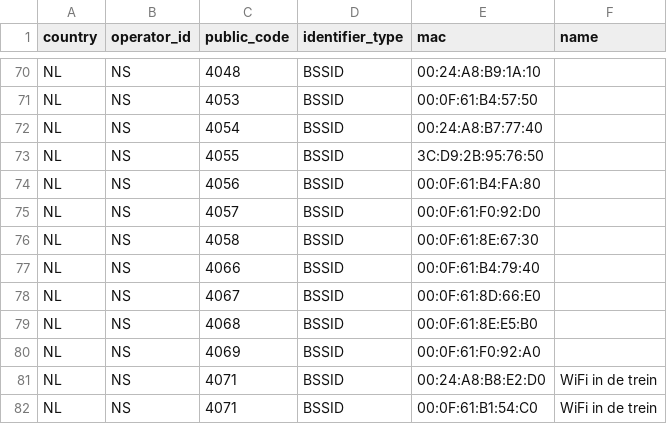
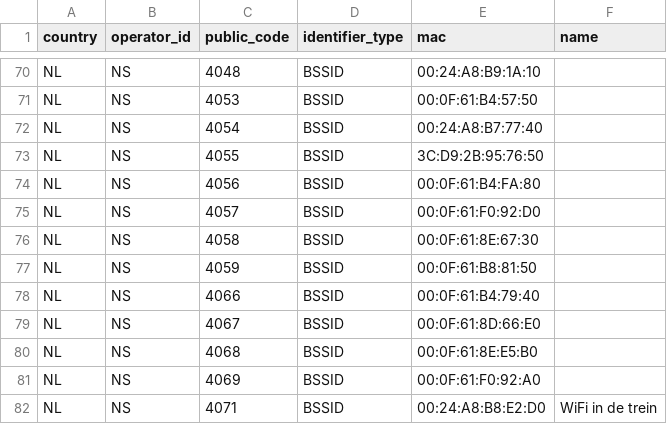
Before and after one commit to StichtingOpenGeo/VehicleBeacon, a CSV file: VehicleBeacon.csv, drawn as a sheet; only a part is shown, gaps mark what is left out; the shorter side is filled out with more unchanged rows; the diff names each change by its address in the sheet, - before the commit and + after, or states it on an @@ line.

Commit message:
NS:4059

```diff
--- a/VehicleBeacon.csv
+++ b/VehicleBeacon.csv
+row 77: NL | NS | 4059 | BSSID | 00:0F:61:B8:81:50
```
